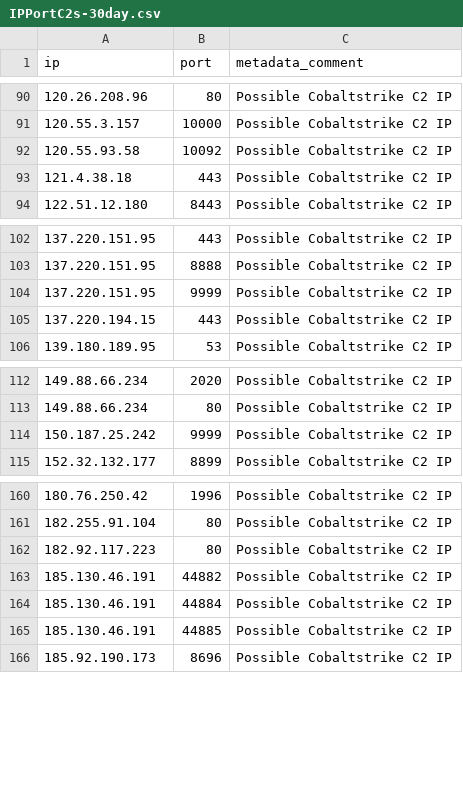
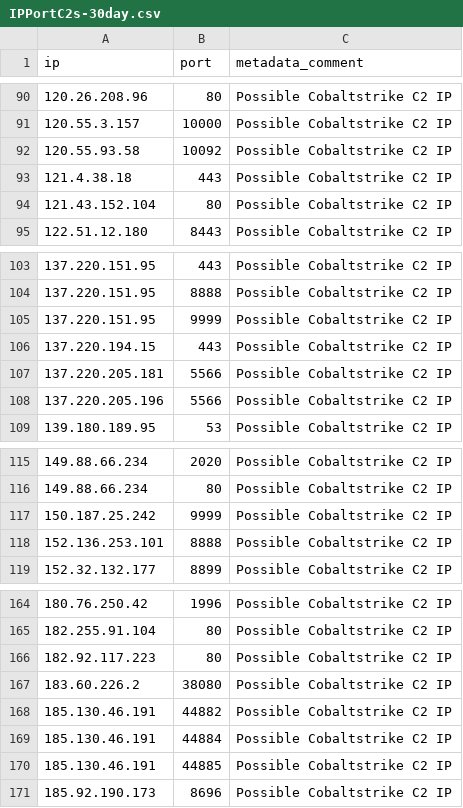
Before and after one commit to bhardwajRahul/awesome-lists, a CSV file: Lists/Domains/C2IntelFeed/IPPortC2s-30day.csv, drawn as a sheet; only a part is shown, gaps mark what is left out; the diff names each change by its address in the sheet, - before the commit and + after, or states it on an @@ line.

```diff
--- a/Lists/Domains/C2IntelFeed/IPPortC2s-30day.csv
+++ b/Lists/Domains/C2IntelFeed/IPPortC2s-30day.csv
+row 94: 121.43.152.104 | 80 | Possible Cobaltstrike C2 IP
+row 107: 137.220.205.181 | 5566 | Possible Cobaltstrike C2 IP
+row 108: 137.220.205.196 | 5566 | Possible Cobaltstrike C2 IP
+row 118: 152.136.253.101 | 8888 | Possible Cobaltstrike C2 IP
+row 167: 183.60.226.2 | 38080 | Possible Cobaltstrike C2 IP
```
Also changed, not shown: Lists/Domains/C2IntelFeed/IPC2s-30day.csv, Lists/Domains/C2IntelFeed/IPPortC2s-90day.csv, 22 other files.
